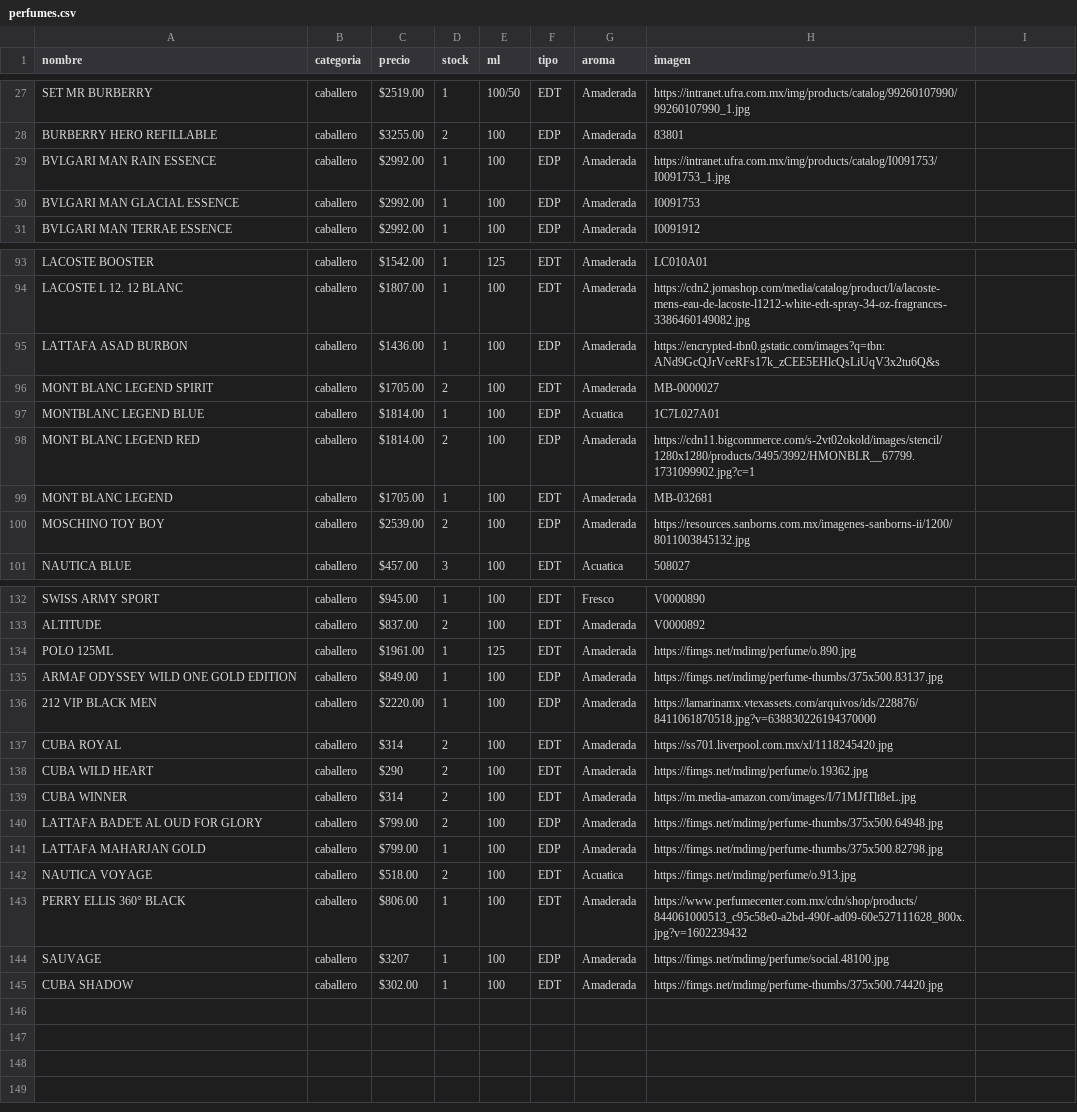
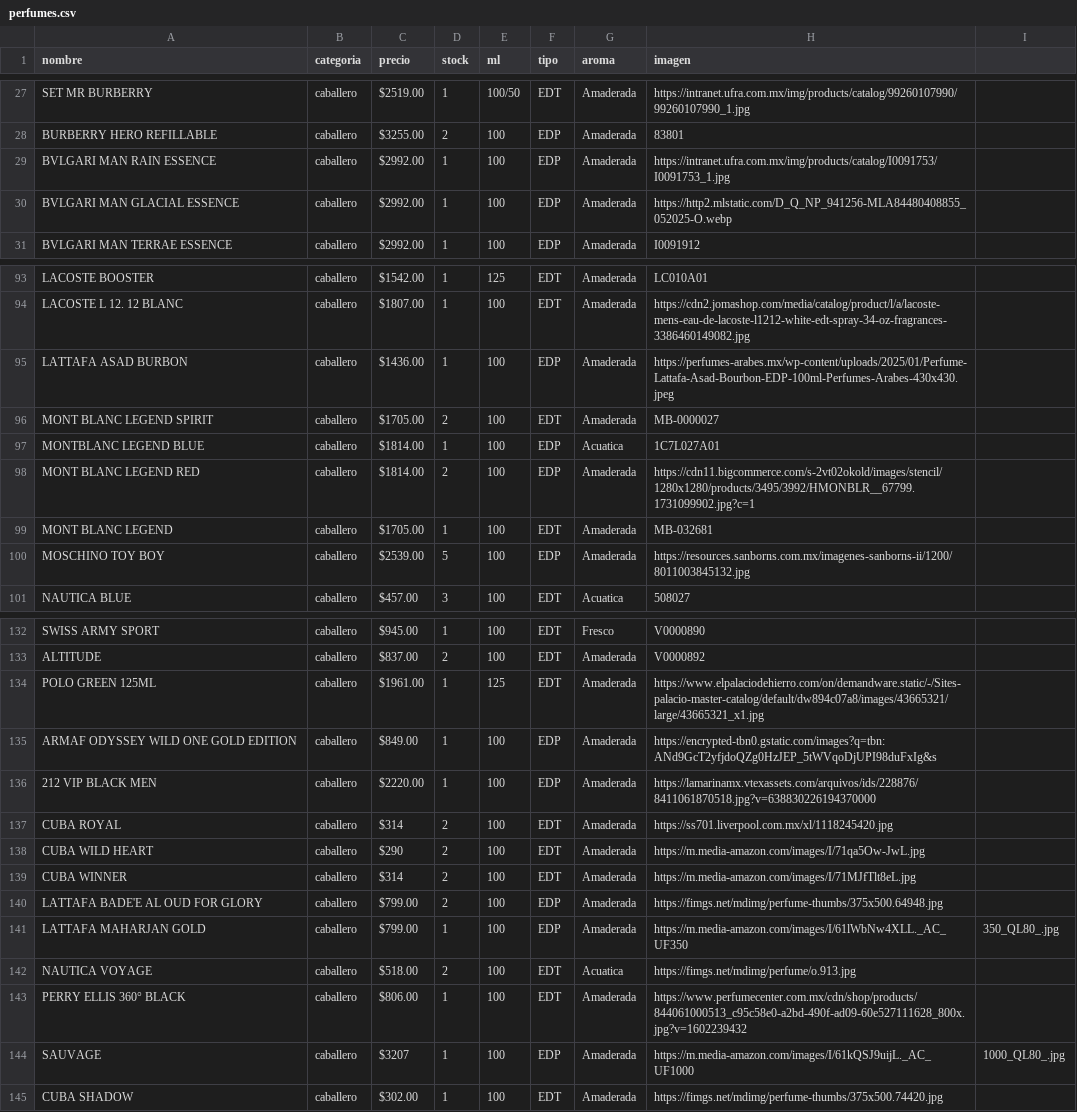
Before and after one commit to credilandia/credilandia.github.io, a CSV file: perfumes.csv, drawn as a sheet; only a part is shown, gaps mark what is left out.

Commit message:
Update perfumes.csv

```diff
--- a/perfumes.csv
+++ b/perfumes.csv
@@ -29,3 +29,3 @@ BURBERRY HERO REFILLABLE,caballero," $3255.00 ",2,100,EDP,Amaderada,83801
 BVLGARI MAN RAIN ESSENCE,caballero," $2992.00 ",1,100,EDP,Amaderada,https://intranet.ufra.com.mx/img/products/catalog/I0091753/I0091753_1.jpg
-BVLGARI MAN GLACIAL ESSENCE,caballero," $2992.00 ",1,100,EDP,Amaderada,I0091753
+BVLGARI MAN GLACIAL ESSENCE,caballero," $2992.00 ",1,100,EDP,Amaderada,https://http2.mlstatic.com/D_Q_NP_941256-MLA84480408855_052025-O.webp
 BVLGARI MAN TERRAE ESSENCE,caballero," $2992.00 ",1,100,EDP,Amaderada,I0091912
@@ -94,3 +94,3 @@ LACOSTE BOOSTER,caballero," $1542.00 ",1,125,EDT,Amaderada,LC010A01
 LACOSTE L 12. 12 BLANC,caballero," $1807.00 ",1,100,EDT,Amaderada,https://cdn2.jomashop.com/media/catalog/product/l/a/lacoste-mens-eau-de-lacoste-l1212-white-edt-spray-34-oz-fragrances-3386460149082.jpg
-LATTAFA ASAD BURBON,caballero," $1436.00 ",1,100,EDP,Amaderada,https://encrypted-tbn0.gstatic.com/images?q=tbn:ANd9GcQJrVceRFs17k_zCEE5EHlcQsLiUqV3x2tu6Q&s
+LATTAFA ASAD BURBON,caballero," $1436.00 ",1,100,EDP,Amaderada,https://perfumes-arabes.mx/wp-content/uploads/2025/01/Perfume-Lattafa-Asad-Bourbon-EDP-100ml-Perfumes-Arabes-430x430.jpeg
 MONT BLANC LEGEND SPIRIT,caballero," $1705.00 ",2,100,EDT,Amaderada,MB-0000027
@@ -99,3 +99,3 @@ MONT BLANC LEGEND RED,caballero," $1814.00 ",2,100,EDP,Amaderada,https://cdn11.b
 MONT BLANC LEGEND,caballero," $1705.00 ",1,100,EDT,Amaderada,MB-032681
-MOSCHINO TOY BOY,caballero," $2539.00 ",2,100,EDP,Amaderada,https://resources.sanborns.com.mx/imagenes-sanborns-ii/1200/8011003845132.jpg
+MOSCHINO TOY BOY,caballero," $2539.00 ",5,100,EDP,Amaderada,https://resources.sanborns.com.mx/imagenes-sanborns-ii/1200/8011003845132.jpg
 NAUTICA BLUE,caballero," $457.00 ",3,100,EDT,Acuatica,508027
@@ -133,13 +133,13 @@ SWISS ARMY SPORT,caballero," $945.00 ",1,100,EDT,Fresco,V0000890
 ALTITUDE,caballero," $837.00 ",2,100,EDT,Amaderada,V0000892
-POLO 125ML,caballero," $1961.00 ",1,125,EDT,Amaderada,https://fimgs.net/mdimg/perfume/o.890.jpg
-ARMAF ODYSSEY WILD ONE GOLD EDITION,caballero," $849.00 ",1,100,EDP,Amaderada,https://fimgs.net/mdimg/perfume-thumbs/375x500.83137.jpg
+POLO GREEN 125ML,caballero," $1961.00 ",1,125,EDT,Amaderada,https://www.elpalaciodehierro.com/on/demandware.static/-/Sites-palacio-master-catalog/default/dw894c07a8/images/43665321/large/43665321_x1.jpg
+ARMAF ODYSSEY WILD ONE GOLD EDITION,caballero," $849.00 ",1,100,EDP,Amaderada,https://encrypted-tbn0.gstatic.com/images?q=tbn:ANd9GcT2yfjdoQZg0HzJEP_5tWVqoDjUPI98duFxIg&s
 212 VIP BLACK MEN,caballero," $2220.00 ",1,100,EDP,Amaderada,https://lamarinamx.vtexassets.com/arquivos/ids/228876/8411061870518.jpg?v=638830226194370000
 CUBA ROYAL,caballero," $314 ",2,100,EDT,Amaderada,https://ss701.liverpool.com.mx/xl/1118245420.jpg
-CUBA WILD HEART,caballero," $290 ",2,100,EDT,Amaderada,https://fimgs.net/mdimg/perfume/o.19362.jpg
+CUBA WILD HEART,caballero," $290 ",2,100,EDT,Amaderada,https://m.media-amazon.com/images/I/71qa5Ow-JwL.jpg
 CUBA WINNER,caballero," $314 ",2,100,EDT,Amaderada,https://m.media-amazon.com/images/I/71MJfTlt8eL.jpg
 LATTAFA BADE'E AL OUD FOR GLORY,caballero," $799.00 ",2,100,EDP,Amaderada,https://fimgs.net/mdimg/perfume-thumbs/375x500.64948.jpg
-LATTAFA MAHARJAN GOLD,caballero," $799.00 ",1,100,EDP,Amaderada,https://fimgs.net/mdimg/perfume-thumbs/375x500.82798.jpg
+LATTAFA MAHARJAN GOLD,caballero," $799.00 ",1,100,EDP,Amaderada,https://m.media-amazon.com/images/I/61lWbNw4XLL._AC_UF350,350_QL80_.jpg
 NAUTICA VOYAGE,caballero," $518.00 ",2,100,EDT,Acuatica,https://fimgs.net/mdimg/perfume/o.913.jpg
 PERRY ELLIS 360° BLACK,caballero," $806.00 ",1,100,EDT,Amaderada,https://www.perfumecenter.com.mx/cdn/shop/products/844061000513_c95c58e0-a2bd-490f-ad09-60e527111628_800x.jpg?v=1602239432
-SAUVAGE,caballero," $3207 ",1,100,EDP,Amaderada,https://fimgs.net/mdimg/perfume/social.48100.jpg
+SAUVAGE,caballero," $3207 ",1,100,EDP,Amaderada,https://m.media-amazon.com/images/I/61kQSJ9uijL._AC_UF1000,1000_QL80_.jpg
 CUBA SHADOW,caballero," $302.00 ",1,100,EDT,Amaderada,https://fimgs.net/mdimg/perfume-thumbs/375x500.74420.jpg
```
